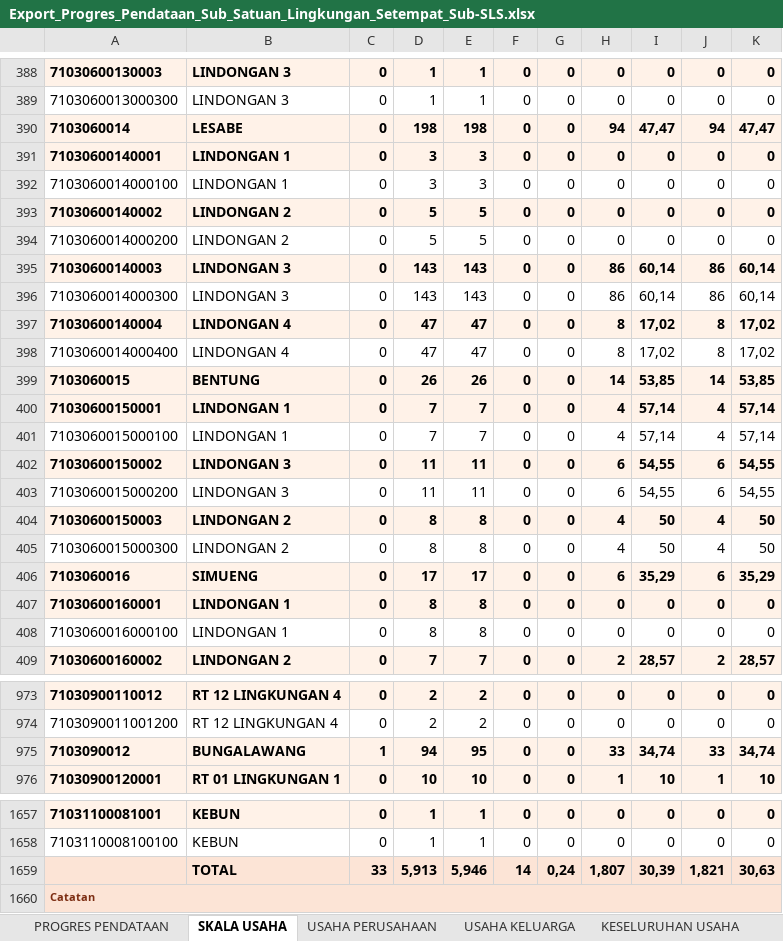
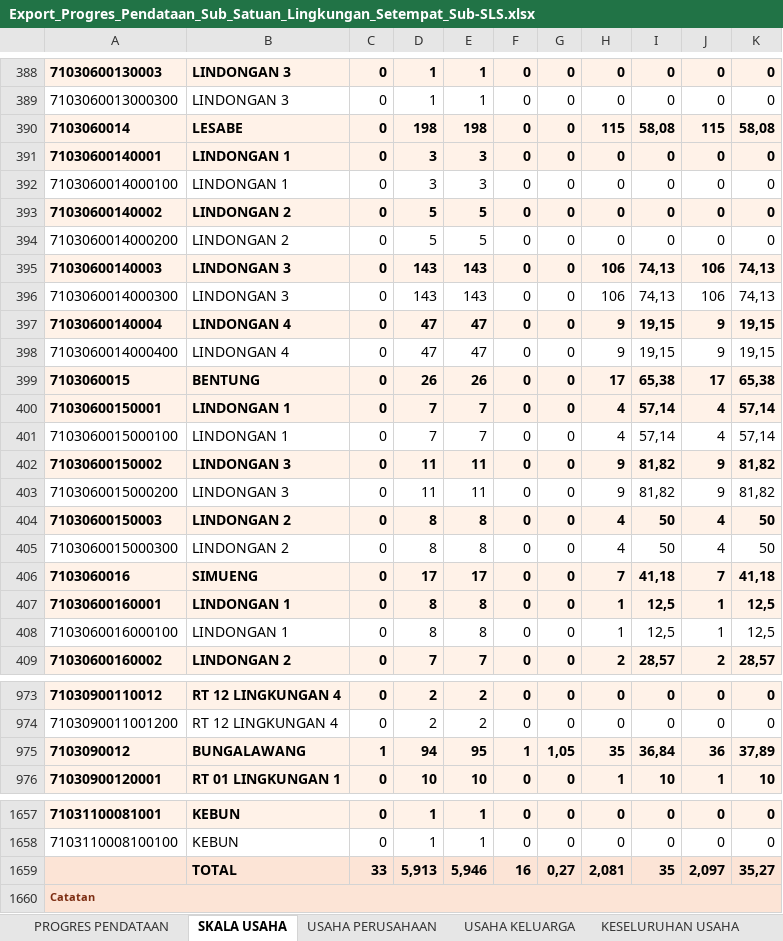
Before and after one commit to danimat15/fasih-sm-scrapper, an Excel workbook: research/fasih-dashboard-se2026/data_mikro_sls/Export_Progres_Pendataan_Sub_Satuan_Lingkungan_Setempat_Sub-SLS.xlsx, sheet SKALA USAHA, drawn as a sheet; only a part is shown, gaps mark what is left out; values as stored, in another font and other column widths than the file's, no borders; removed rows and columns are numbered as before the commit, all else as after; the diff covers the shown part only; the diff names each change by its address in the sheet, - before the commit and + after, or states it on an @@ line.

```diff
--- a/research/fasih-dashboard-se2026/data_mikro_sls/Export_Progres_Pendataan_Sub_Satuan_Lingkungan_Setempat_Sub-SLS.xlsx (sheet SKALA USAHA)
+++ b/research/fasih-dashboard-se2026/data_mikro_sls/Export_Progres_Pendataan_Sub_Satuan_Lingkungan_Setempat_Sub-SLS.xlsx (sheet SKALA USAHA)
-H390: 94
+H390: 115
-I390: 47,47
+I390: 58,08
-J390: 94
+J390: 115
-K390: 47,47
+K390: 58,08
-H395:H396: 86
+H395:H396: 106
-I395:I396: 60,14
+I395:I396: 74,13
-J395:J396: 86
+J395:J396: 106
-K395:K396: 60,14
+K395:K396: 74,13
-H397:H398: 8
+H397:H398: 9
-I397:I398: 17,02
+I397:I398: 19,15
-J397:J398: 8
+J397:J398: 9
-K397:K398: 17,02
+K397:K398: 19,15
-H399: 14
+H399: 17
-I399: 53,85
+I399: 65,38
-J399: 14
+J399: 17
-K399: 53,85
+K399: 65,38
-H402:H403: 6
+H402:H403: 9
-I402:I403: 54,55
+I402:I403: 81,82
-J402:J403: 6
+J402:J403: 9
-K402:K403: 54,55
+K402:K403: 81,82
-H406: 6
+H406: 7
-I406: 35,29
+I406: 41,18
-J406: 6
+J406: 7
-K406: 35,29
+K406: 41,18
-H407:H408: 0
+H407:H408: 1
-I407:I408: 0
+I407:I408: 12,5
-J407:J408: 0
+J407:J408: 1
-K407:K408: 0
+K407:K408: 12,5
-F975: 0
+F975: 1
-G975: 0
+G975: 1,05
-H975: 33
+H975: 35
-I975: 34,74
+I975: 36,84
-J975: 33
+J975: 36
-K975: 34,74
+K975: 37,89
-row 1659:  | TOTAL | 33 | 5,913 | 5,946 | 14 | 0,24 | 1,807 | 30,39 | 1,821 | 30,63
+row 1659:  | TOTAL | 33 | 5,913 | 5,946 | 16 | 0,27 | 2,081 | 35 | 2,097 | 35,27
```
Also changed, not shown: 1057 edited cells elsewhere in this sheet, sheet KESELURUHAN USAHA, sheet PROPORSI PERTANIAN NON PERTANIA, sheet PROPORSI USAHA, sheet USAHA KELUARGA, sheet USAHA PERUSAHAAN, sheet PROGRES PENDATAAN, 1 more sheet, dashboard/public/Report_Dashboard_Morning.xlsx, research/fasih-dashboard-se2026/data_mikro_sls/Export_Progres_Pemutakhiran_Keluarga_Sub_Satuan_Lingkungan_Setempat_Sub-SLS.xlsx, 14 other files.
